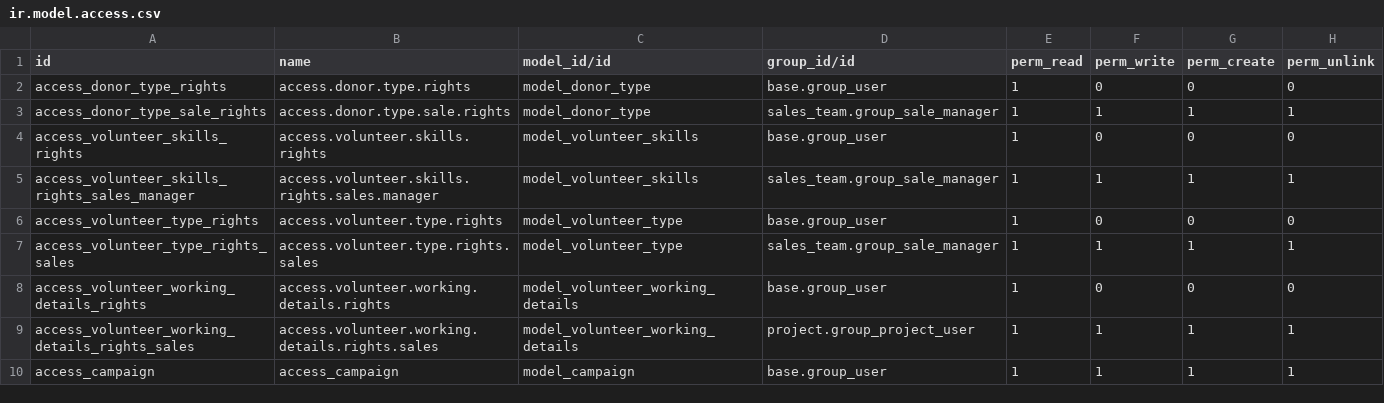
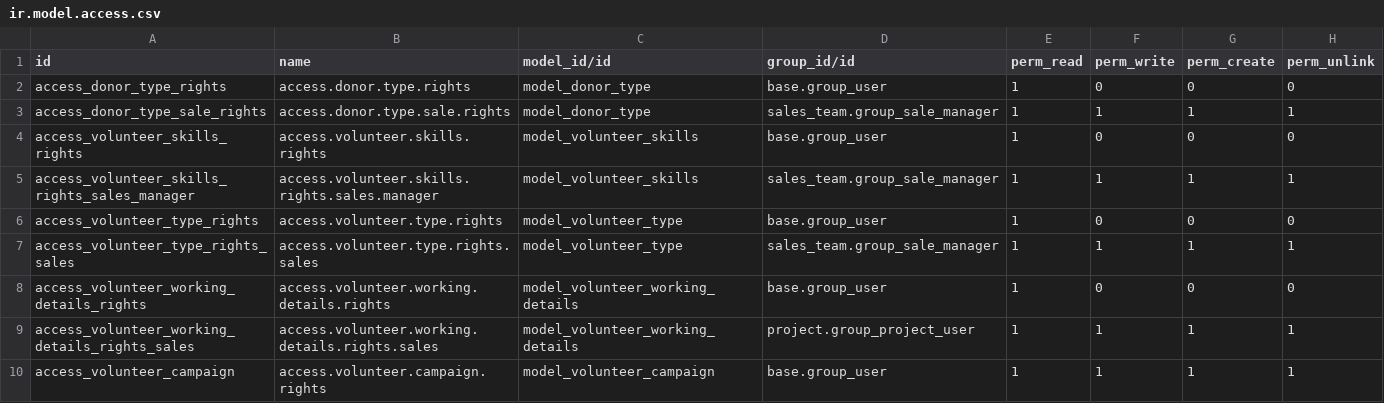
Before and after one commit to GopinathSubramaniam/cigi, a CSV file: addons/volunteers_donors_non_profit/security/ir.model.access.csv, drawn as a sheet.

Commit message:
Changed the model name. Implemented the bill creation.

```diff
--- a/addons/volunteers_donors_non_profit/security/ir.model.access.csv
+++ b/addons/volunteers_donors_non_profit/security/ir.model.access.csv
@@ -9,2 +9,2 @@ access_volunteer_working_details_rights,access.volunteer.working.details.rights,
 access_volunteer_working_details_rights_sales,access.volunteer.working.details.rights.sales,model_volunteer_working_details,project.group_project_user,1,1,1,1
-access_campaign,access_campaign,model_campaign,base.group_user,1,1,1,1
+access_volunteer_campaign,access.volunteer.campaign.rights,model_volunteer_campaign,base.group_user,1,1,1,1
```
Also changed, not shown: 10 other files.
